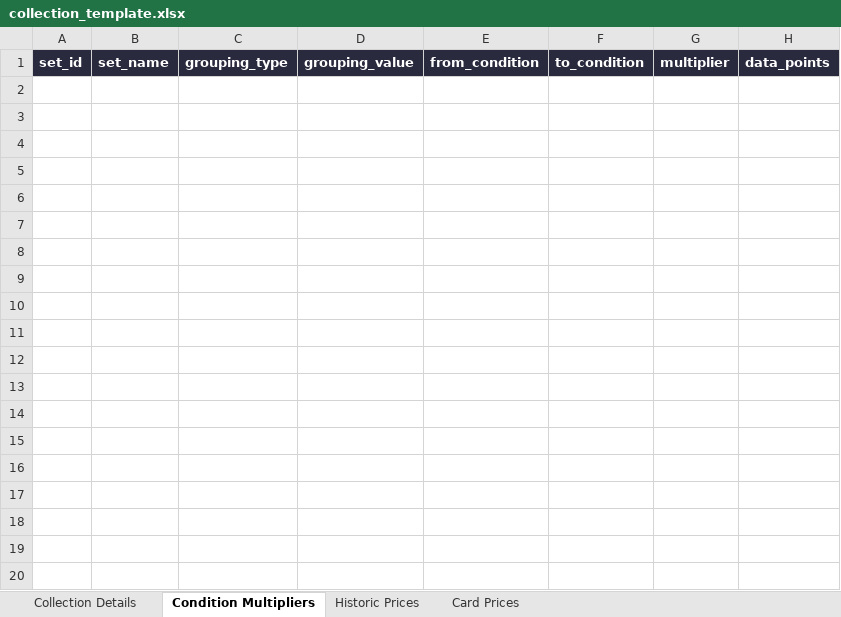
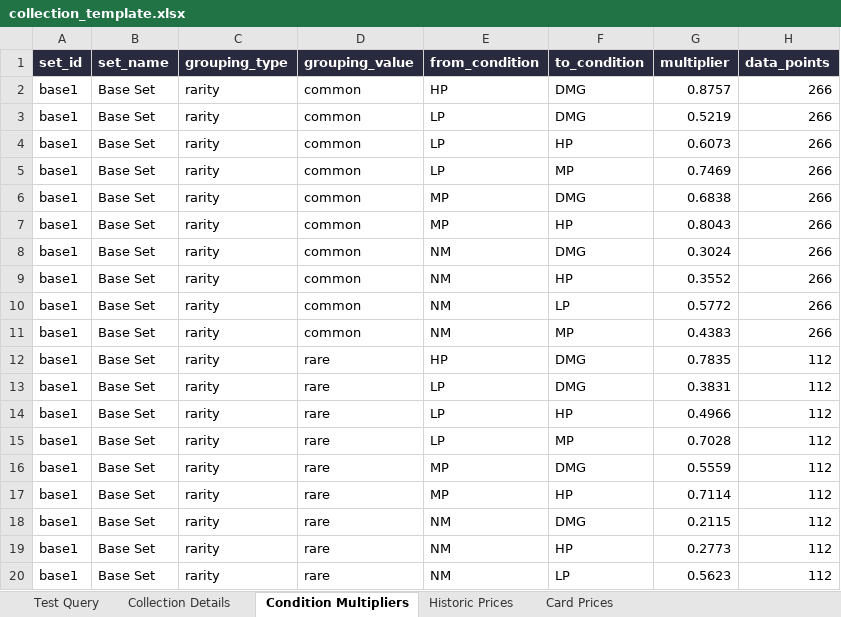
Before and after one commit to nebulous-code/card_market_intelligence_dashboard, an Excel workbook: api/assets/collection_template.xlsx, sheet Condition Multipliers, drawn as a sheet; only a part is shown; values as stored, in another font and other column widths than the file's, no borders; table styles not drawn; the diff covers the shown part only; the diff names each change by its address in the sheet, - before the commit and + after, or states it on an @@ line.

Commit message:
added a query to the template file for roundtrip testing

```diff
--- a/api/assets/collection_template.xlsx (sheet Condition Multipliers)
+++ b/api/assets/collection_template.xlsx (sheet Condition Multipliers)
+sheet tab: Test Query
+row 2: base1 | Base Set | rarity | common | HP | DMG | 0.8757 | 266
+row 3: base1 | Base Set | rarity | common | LP | DMG | 0.5219 | 266
+row 4: base1 | Base Set | rarity | common | LP | HP | 0.6073 | 266
+row 5: base1 | Base Set | rarity | common | LP | MP | 0.7469 | 266
+row 6: base1 | Base Set | rarity | common | MP | DMG | 0.6838 | 266
+row 7: base1 | Base Set | rarity | common | MP | HP | 0.8043 | 266
+row 8: base1 | Base Set | rarity | common | NM | DMG | 0.3024 | 266
+row 9: base1 | Base Set | rarity | common | NM | HP | 0.3552 | 266
+row 10: base1 | Base Set | rarity | common | NM | LP | 0.5772 | 266
+row 11: base1 | Base Set | rarity | common | NM | MP | 0.4383 | 266
+row 12: base1 | Base Set | rarity | rare | HP | DMG | 0.7835 | 112
+row 13: base1 | Base Set | rarity | rare | LP | DMG | 0.3831 | 112
+row 14: base1 | Base Set | rarity | rare | LP | HP | 0.4966 | 112
+row 15: base1 | Base Set | rarity | rare | LP | MP | 0.7028 | 112
+row 16: base1 | Base Set | rarity | rare | MP | DMG | 0.5559 | 112
+row 17: base1 | Base Set | rarity | rare | MP | HP | 0.7114 | 112
+row 18: base1 | Base Set | rarity | rare | NM | DMG | 0.2115 | 112
+row 19: base1 | Base Set | rarity | rare | NM | HP | 0.2773 | 112
+row 20: base1 | Base Set | rarity | rare | NM | LP | 0.5623 | 112
```
Also changed, not shown: 187 added rows elsewhere in this sheet, sheet Historic Prices, sheet Collection Details, sheet Card Prices.
